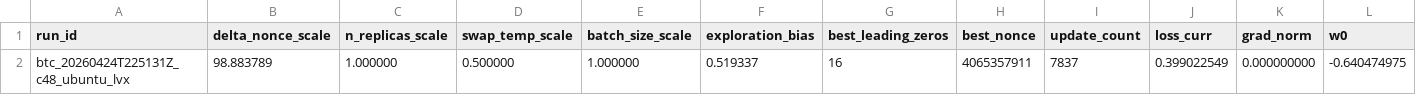
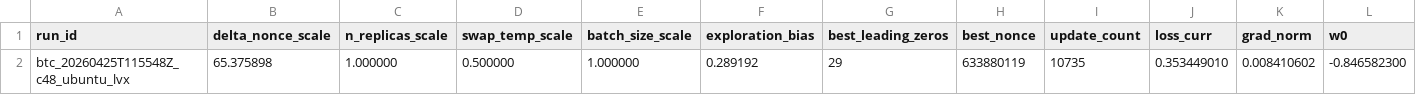
Before and after one commit to vgacofc/lumvorax2, a CSV file: src/advanced_calculations/bitcoin_quantum_mining/config/btc_nx48_last.csv, drawn as a sheet; only a part is shown; removed rows and columns are numbered as before the commit, all else as after; rows hold the shown columns only; the diff names each change by its address in the sheet, - before the commit and + after, or states it on an @@ line.

```diff
--- a/src/advanced_calculations/bitcoin_quantum_mining/config/btc_nx48_last.csv
+++ b/src/advanced_calculations/bitcoin_quantum_mining/config/btc_nx48_last.csv
-row 2: btc_20260424T225131Z_c48_ubuntu_lvx | 98.883789 | 1.000000 | 0.500000 | 1.000000 | 0.519337 | 16 | 4065357911 | 7837 | 0.399022549 | 0.000000000 | -0.640474975
+row 2: btc_20260425T115548Z_c48_ubuntu_lvx | 65.375898 | 1.000000 | 0.500000 | 1.000000 | 0.289192 | 29 | 633880119 | 10735 | 0.353449010 | 0.008410602 | -0.846582300
```
Also changed, not shown: 14 other files.
